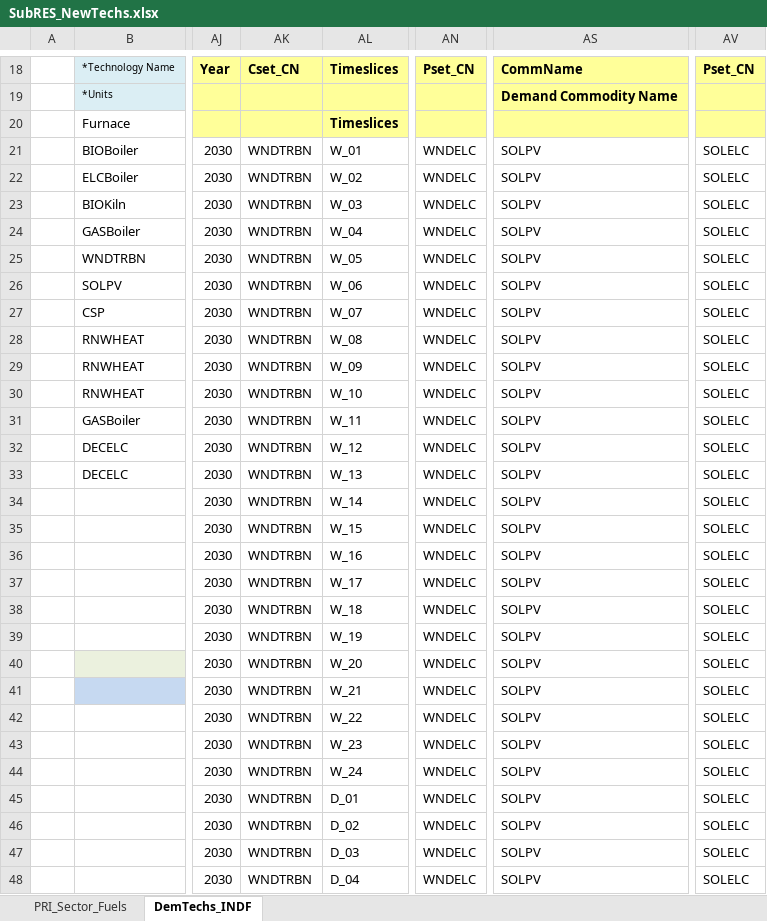
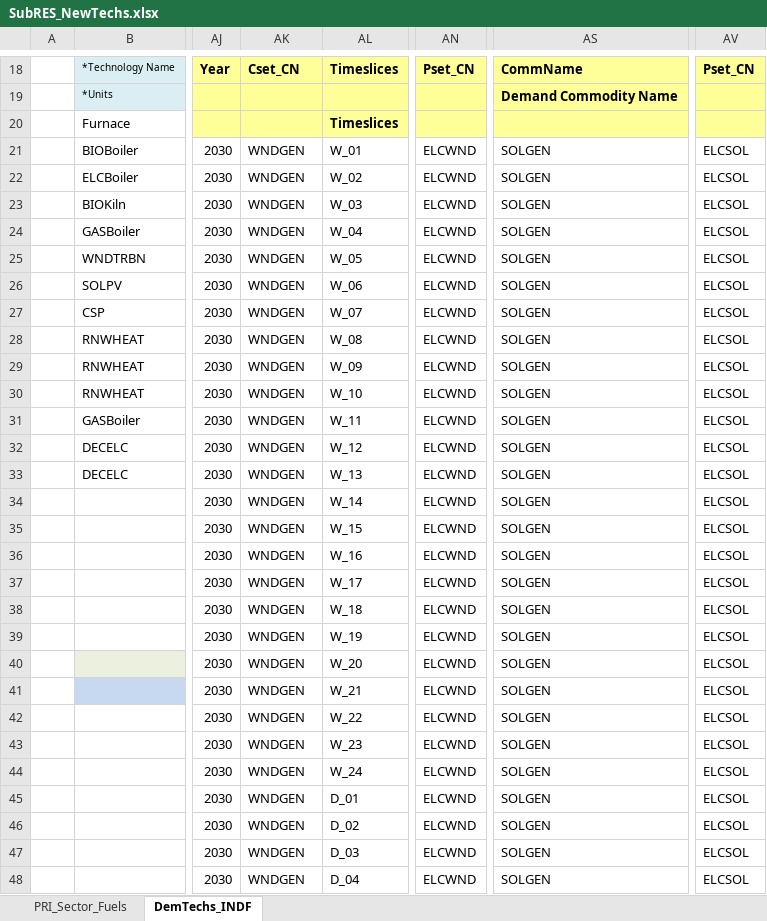
Before and after one commit to Tamenew/MANU2025, an Excel workbook: SubRES_TMPL/SubRES_NewTechs.xlsx, sheet DemTechs_INDF, drawn as a sheet; only a part is shown, gaps mark what is left out; values as stored, in another font and other column widths than the file's, no borders; charts and pictures not drawn; the diff covers the shown part only; the diff names each change by its address in the sheet, - before the commit and + after, or states it on an @@ line.

```diff
--- a/SubRES_TMPL/SubRES_NewTechs.xlsx (sheet DemTechs_INDF)
+++ b/SubRES_TMPL/SubRES_NewTechs.xlsx (sheet DemTechs_INDF)
-AK21:AK48: WNDTRBN
+AK21:AK48: WNDGEN
-AN21:AN48: WNDELC
+AN21:AN48: ELCWND
-AS21:AS48: SOLPV
+AS21:AS48: SOLGEN
-AV21:AV48: SOLELC
+AV21:AV48: ELCSOL
```
Also changed, not shown: 80 edited cells elsewhere in this sheet, Sets-DemoModels.xlsx.
